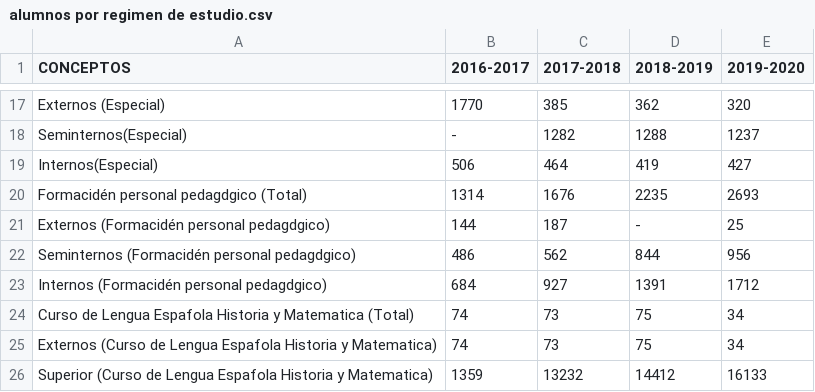
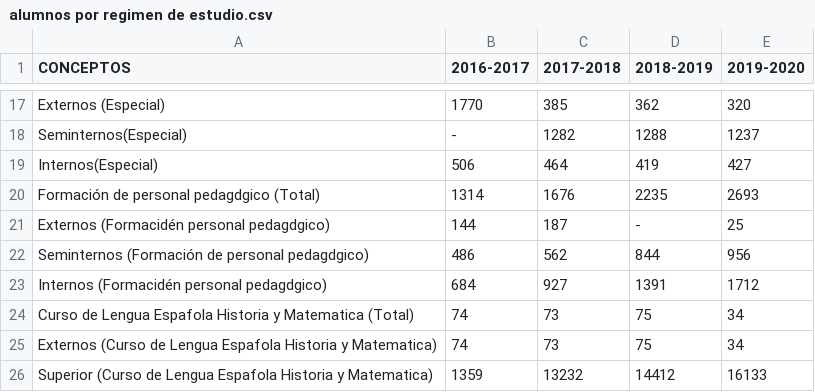
Before and after one commit to ALbertE03/VD, a CSV file: maps/public/data/gtm/alumnos por regimen de estudio.csv, drawn as a sheet; only a part is shown, gaps mark what is left out.

```diff
--- a/maps/public/data/gtm/alumnos por regimen de estudio.csv
+++ b/maps/public/data/gtm/alumnos por regimen de estudio.csv
@@ -19,5 +19,5 @@ Seminternos(Especial),-,1282,1288,1237,
 Internos(Especial),506,464,419,427,
-Formacidén personal pedagdgico (Total),1314,1676,2235,2693,
+Formación de personal pedagdgico (Total),1314,1676,2235,2693,
 Externos (Formacidén personal pedagdgico),144,187,-,25,
-Seminternos (Formacidén personal pedagdgico),486,562,844,956,
+Seminternos (Formación de personal pedagdgico),486,562,844,956,
 Internos (Formacidén personal pedagdgico),684,927,1391,1712,
```
Also changed, not shown: maps/public/data/gtm/indicadores generales de los circulos infantiles.csv, 2 other files.
